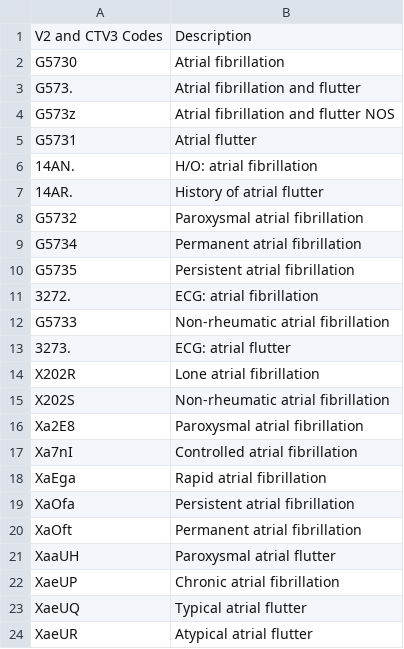
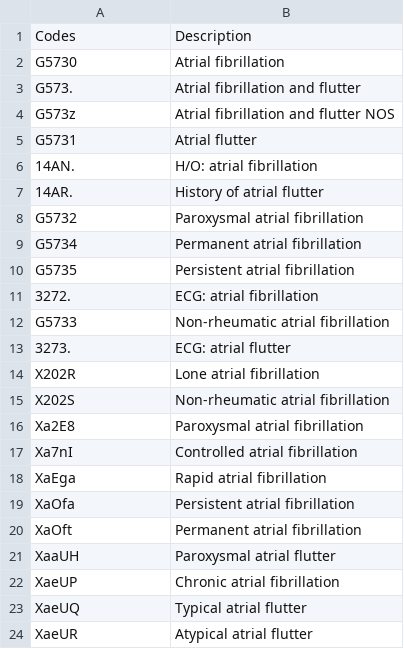
Before and after one commit to emmajonesmomentum/Momentum-Data-Codelists, a CSV file: Conditions/Atrial Fibrillation/AtrialFibrillation_V2_and_CT3.csv, drawn as a sheet.

Commit message:
Update AtrialFibrillation_V2_and_CT3.csv

```diff
--- a/Conditions/Atrial Fibrillation/AtrialFibrillation_V2_and_CT3.csv
+++ b/Conditions/Atrial Fibrillation/AtrialFibrillation_V2_and_CT3.csv
@@ -1,2 +1,2 @@
-V2 and CTV3 Codes,Description
+Codes,Description
 G5730,Atrial fibrillation
```
